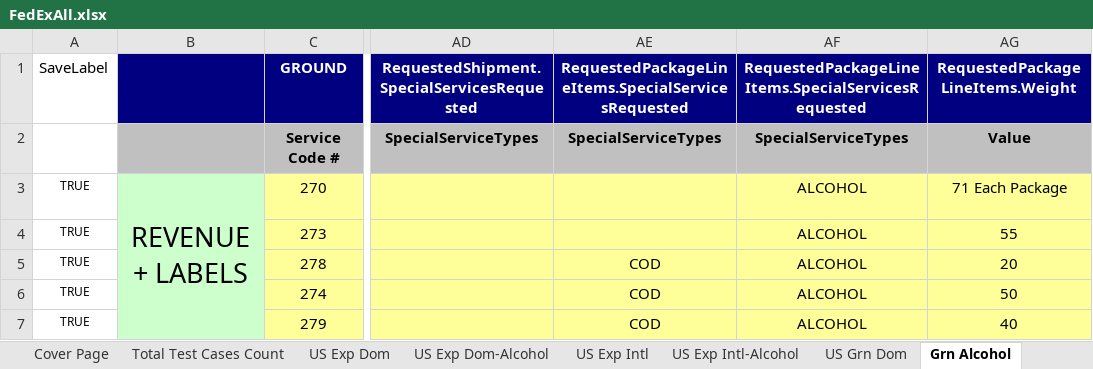
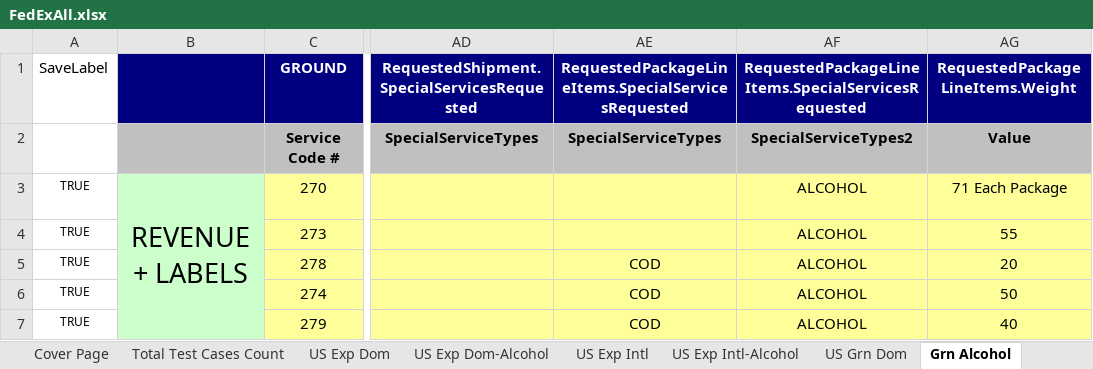
Before and after one commit to dregraham/ShipWorks, an Excel workbook: Code/ShipWorks.Tests.Integration.MSTest/DataSources/FedExAll.xlsx, sheet Grn Alcohol, drawn as a sheet; only a part is shown, gaps mark what is left out; values as stored, in another font and other column widths than the file's, no borders; the diff names each change by its address in the sheet, - before the commit and + after, or states it on an @@ line.

Commit message:
We were always setting ContainsAlcohol to false, so I updated to check the package line item special services type and to set appropriately.  Also added a cod field missing from us ground alcohol.

```diff
--- a/Code/ShipWorks.Tests.Integration.MSTest/DataSources/FedExAll.xlsx (sheet Grn Alcohol)
+++ b/Code/ShipWorks.Tests.Integration.MSTest/DataSources/FedExAll.xlsx (sheet Grn Alcohol)
-AF2: SpecialServiceTypes
+AF2: SpecialServiceTypes2
```
Also changed, not shown: 2 other files.
